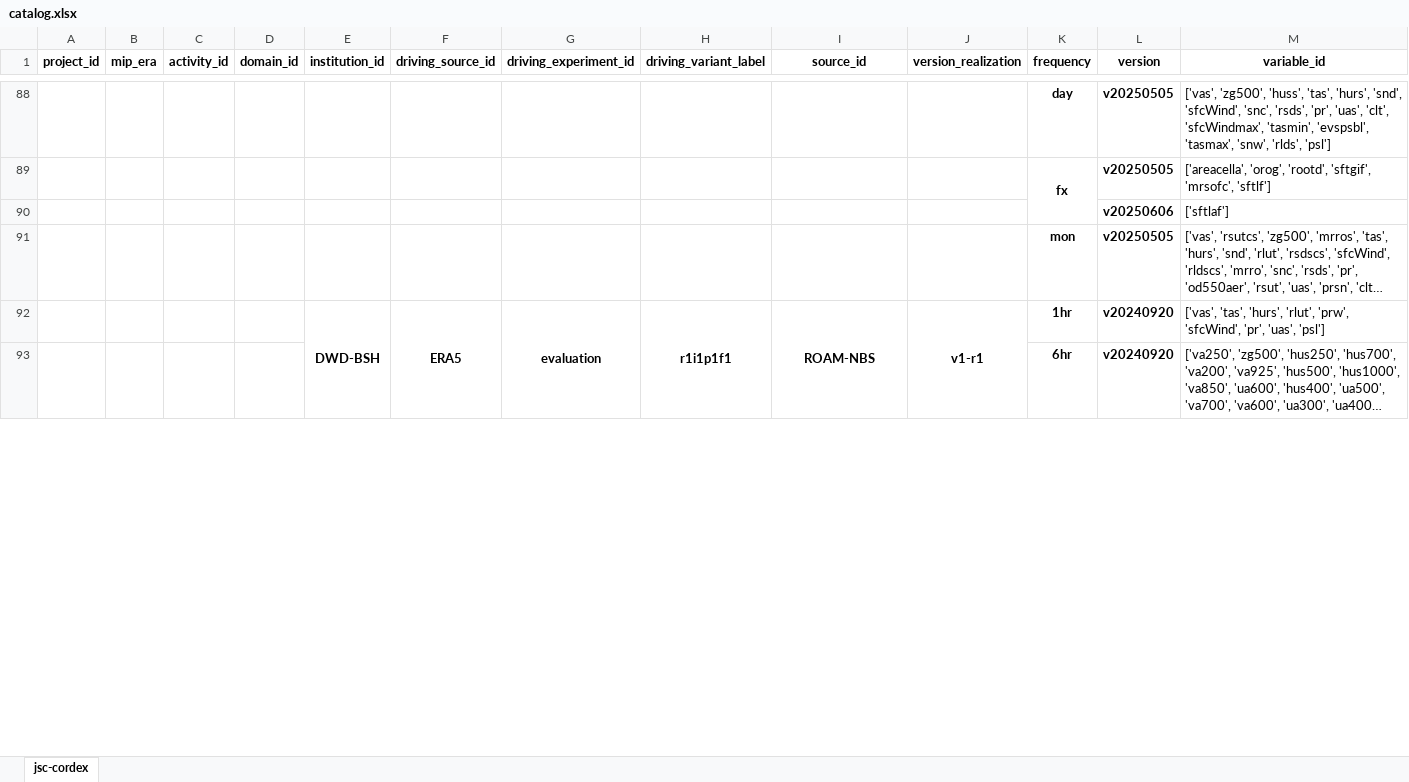
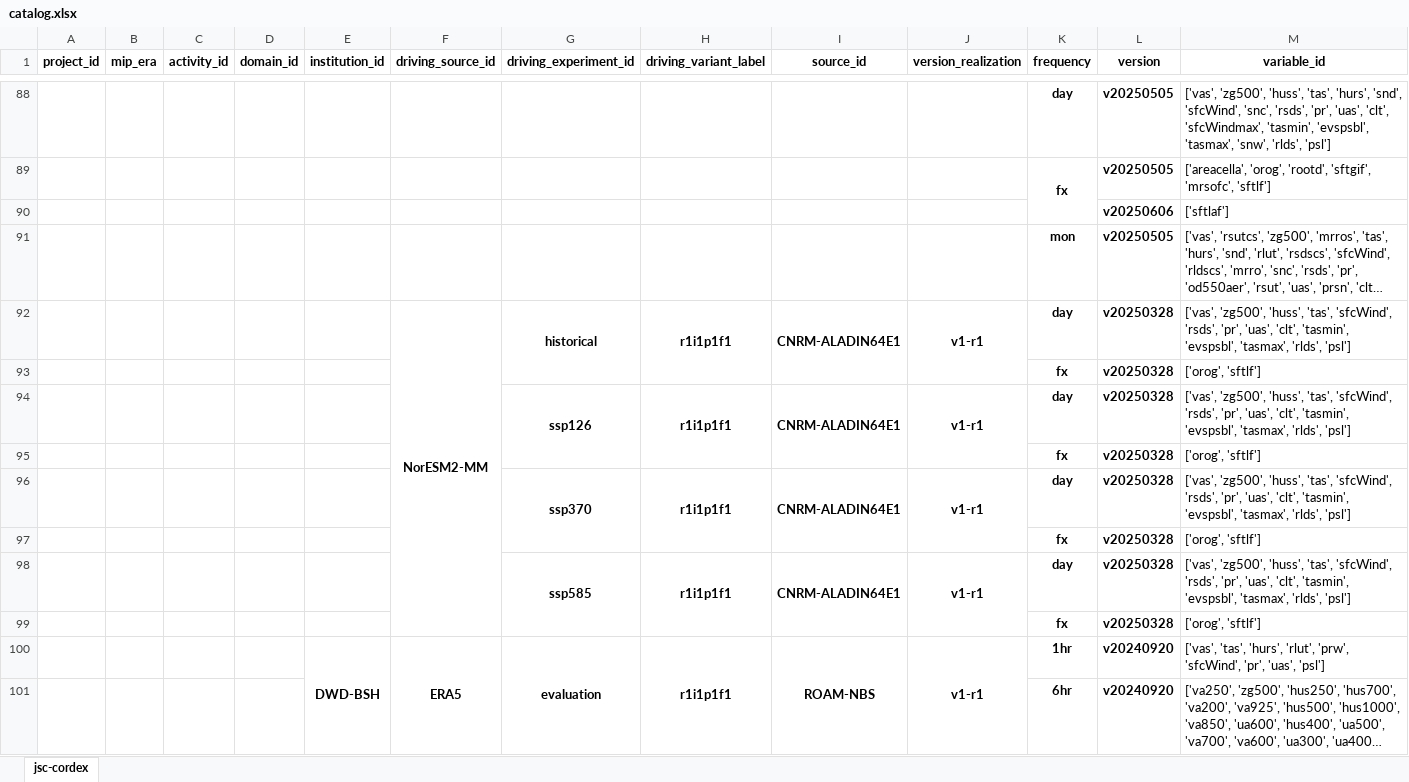
Before and after one commit to euro-cordex/joint-evaluation, an Excel workbook: catalog.xlsx, sheet jsc-cordex, drawn as a sheet; only a part is shown, gaps mark what is left out; long unchanged cells end in …; values as stored, in another font and other column widths than the file's, no borders; the diff names each change by its address in the sheet, - before the commit and + after, or states it on an @@ line.

```diff
--- a/catalog.xlsx (sheet jsc-cordex)
+++ b/catalog.xlsx (sheet jsc-cordex)
+row 92:  |  |  |  |  | NorESM2-MM | historical | r1i1p1f1 | CNRM-ALADIN64E1 | v1-r1 | day | v20250328 | ['vas', 'zg500', 'huss', 'tas', 'sfcWind', 'rsds', 'pr', 'uas', 'clt', 'tasmin', 'evspsbl', 'tasmax', 'rlds', 'psl']
+row 93:  |  |  |  |  |  |  |  |  |  | fx | v20250328 | ['orog', 'sftlf']
+row 94:  |  |  |  |  |  | ssp126 | r1i1p1f1 | CNRM-ALADIN64E1 | v1-r1 | day | v20250328 | ['vas', 'zg500', 'huss', 'tas', 'sfcWind', 'rsds', 'pr', 'uas', 'clt', 'tasmin', 'evspsbl', 'tasmax', 'rlds', 'psl']
+row 95:  |  |  |  |  |  |  |  |  |  | fx | v20250328 | ['orog', 'sftlf']
+row 96:  |  |  |  |  |  | ssp370 | r1i1p1f1 | CNRM-ALADIN64E1 | v1-r1 | day | v20250328 | ['vas', 'zg500', 'huss', 'tas', 'sfcWind', 'rsds', 'pr', 'uas', 'clt', 'tasmin', 'evspsbl', 'tasmax', 'rlds', 'psl']
+row 97:  |  |  |  |  |  |  |  |  |  | fx | v20250328 | ['orog', 'sftlf']
+row 98:  |  |  |  |  |  | ssp585 | r1i1p1f1 | CNRM-ALADIN64E1 | v1-r1 | day | v20250328 | ['vas', 'zg500', 'huss', 'tas', 'sfcWind', 'rsds', 'pr', 'uas', 'clt', 'tasmin', 'evspsbl', 'tasmax', 'rlds', 'psl']
+row 99:  |  |  |  |  |  |  |  |  |  | fx | v20250328 | ['orog', 'sftlf']
```
